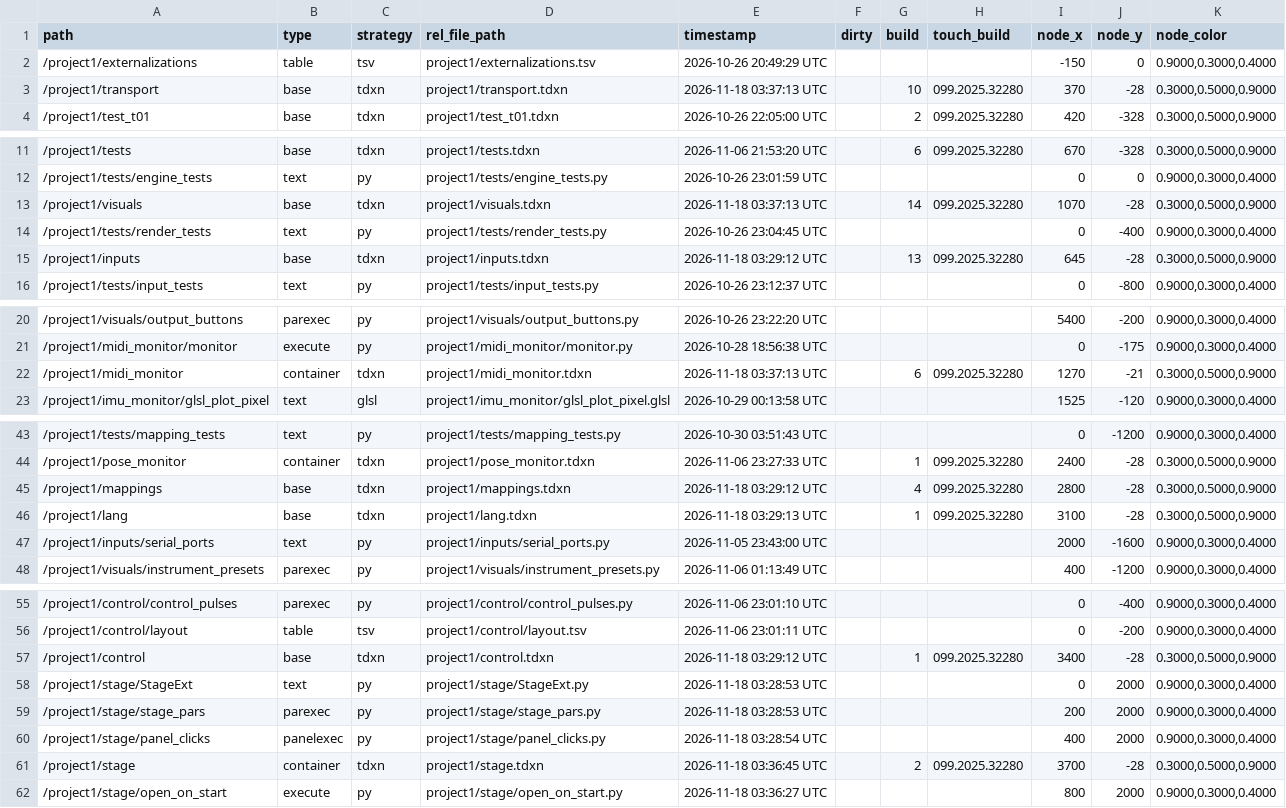
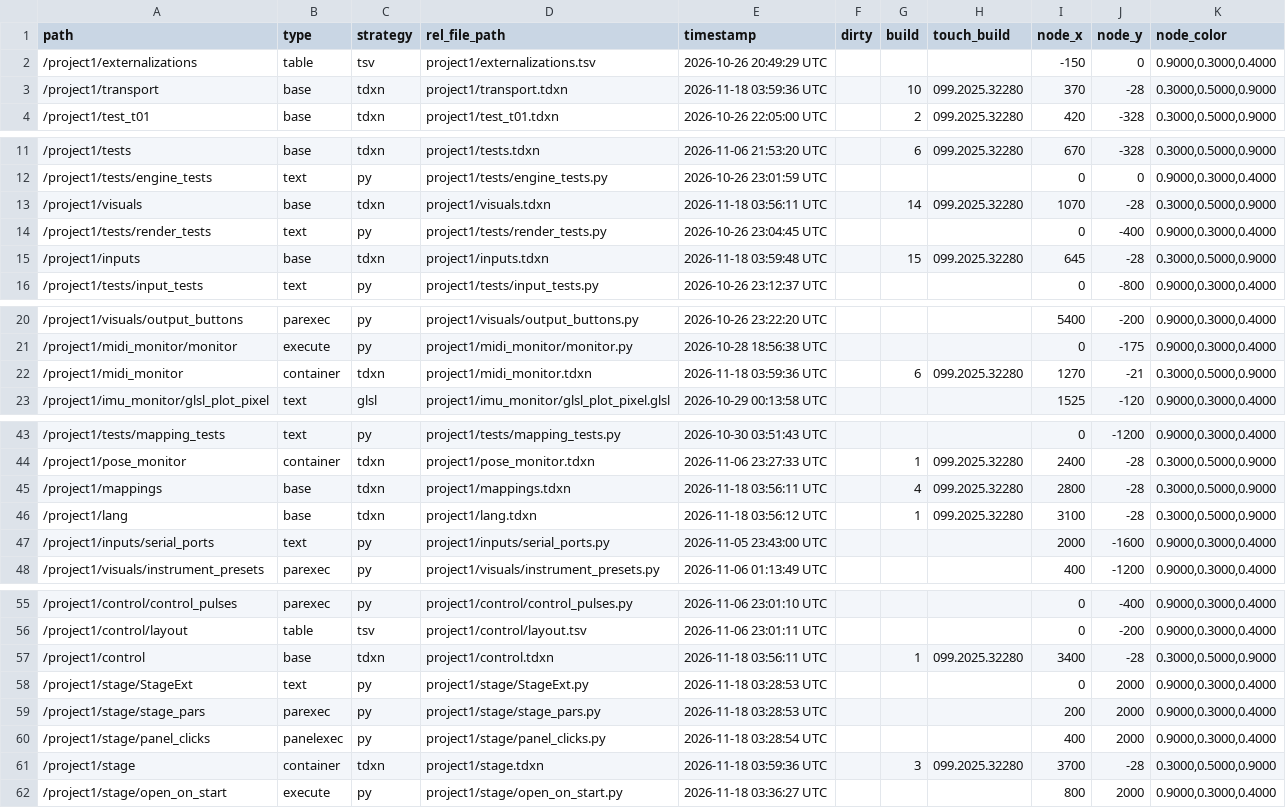
Before and after one commit to neon99999/Interactive-Dance, a TSV file: TouchDesigner/project1/externalizations.tsv, drawn as a sheet; only a part is shown, gaps mark what is left out.

```diff
--- a/TouchDesigner/project1/externalizations.tsv
+++ b/TouchDesigner/project1/externalizations.tsv
@@ -2,3 +2,3 @@ path	type	strategy	rel_file_path	timestamp	dirty	build	touch_build	node_x	node_y
 /project1/externalizations	table	tsv	project1/externalizations.tsv	2026-10-26 20:49:29 UTC				-150	0	0.9000,0.3000,0.4000
-/project1/transport	base	tdxn	project1/transport.tdxn	2026-11-18 03:37:13 UTC		10	099.2025.32280	370	-28	0.3000,0.5000,0.9000
+/project1/transport	base	tdxn	project1/transport.tdxn	2026-11-18 03:59:36 UTC		10	099.2025.32280	370	-28	0.3000,0.5000,0.9000
 /project1/test_t01	base	tdxn	project1/test_t01.tdxn	2026-10-26 22:05:00 UTC		2	099.2025.32280	420	-328	0.3000,0.5000,0.9000
@@ -12,5 +12,5 @@ path	type	strategy	rel_file_path	timestamp	dirty	build	touch_build	node_x	node_y
 /project1/tests/engine_tests	text	py	project1/tests/engine_tests.py	2026-10-26 23:01:59 UTC				0	0	0.9000,0.3000,0.4000
-/project1/visuals	base	tdxn	project1/visuals.tdxn	2026-11-18 03:37:13 UTC		14	099.2025.32280	1070	-28	0.3000,0.5000,0.9000
+/project1/visuals	base	tdxn	project1/visuals.tdxn	2026-11-18 03:56:11 UTC		14	099.2025.32280	1070	-28	0.3000,0.5000,0.9000
 /project1/tests/render_tests	text	py	project1/tests/render_tests.py	2026-10-26 23:04:45 UTC				0	-400	0.9000,0.3000,0.4000
-/project1/inputs	base	tdxn	project1/inputs.tdxn	2026-11-18 03:29:12 UTC		13	099.2025.32280	645	-28	0.3000,0.5000,0.9000
+/project1/inputs	base	tdxn	project1/inputs.tdxn	2026-11-18 03:59:48 UTC		15	099.2025.32280	645	-28	0.3000,0.5000,0.9000
 /project1/tests/input_tests	text	py	project1/tests/input_tests.py	2026-10-26 23:12:37 UTC				0	-800	0.9000,0.3000,0.4000
@@ -21,3 +21,3 @@ path	type	strategy	rel_file_path	timestamp	dirty	build	touch_build	node_x	node_y
 /project1/midi_monitor/monitor	execute	py	project1/midi_monitor/monitor.py	2026-10-28 18:56:38 UTC				0	-175	0.9000,0.3000,0.4000
-/project1/midi_monitor	container	tdxn	project1/midi_monitor.tdxn	2026-11-18 03:37:13 UTC		6	099.2025.32280	1270	-21	0.3000,0.5000,0.9000
+/project1/midi_monitor	container	tdxn	project1/midi_monitor.tdxn	2026-11-18 03:59:36 UTC		6	099.2025.32280	1270	-21	0.3000,0.5000,0.9000
 /project1/imu_monitor/glsl_plot_pixel	text	glsl	project1/imu_monitor/glsl_plot_pixel.glsl	2026-10-29 00:13:58 UTC				1525	-120	0.9000,0.3000,0.4000
@@ -44,4 +44,4 @@ path	type	strategy	rel_file_path	timestamp	dirty	build	touch_build	node_x	node_y
 /project1/pose_monitor	container	tdxn	project1/pose_monitor.tdxn	2026-11-06 23:27:33 UTC		1	099.2025.32280	2400	-28	0.3000,0.5000,0.9000
-/project1/mappings	base	tdxn	project1/mappings.tdxn	2026-11-18 03:29:12 UTC		4	099.2025.32280	2800	-28	0.3000,0.5000,0.9000
-/project1/lang	base	tdxn	project1/lang.tdxn	2026-11-18 03:29:13 UTC		1	099.2025.32280	3100	-28	0.3000,0.5000,0.9000
+/project1/mappings	base	tdxn	project1/mappings.tdxn	2026-11-18 03:56:11 UTC		4	099.2025.32280	2800	-28	0.3000,0.5000,0.9000
+/project1/lang	base	tdxn	project1/lang.tdxn	2026-11-18 03:56:12 UTC		1	099.2025.32280	3100	-28	0.3000,0.5000,0.9000
 /project1/inputs/serial_ports	text	py	project1/inputs/serial_ports.py	2026-11-05 23:43:00 UTC				2000	-1600	0.9000,0.3000,0.4000
@@ -56,3 +56,3 @@ path	type	strategy	rel_file_path	timestamp	dirty	build	touch_build	node_x	node_y
 /project1/control/layout	table	tsv	project1/control/layout.tsv	2026-11-06 23:01:11 UTC				0	-200	0.9000,0.3000,0.4000
-/project1/control	base	tdxn	project1/control.tdxn	2026-11-18 03:29:12 UTC		1	099.2025.32280	3400	-28	0.3000,0.5000,0.9000
+/project1/control	base	tdxn	project1/control.tdxn	2026-11-18 03:56:11 UTC		1	099.2025.32280	3400	-28	0.3000,0.5000,0.9000
 /project1/stage/StageExt	text	py	project1/stage/StageExt.py	2026-11-18 03:28:53 UTC				0	2000	0.9000,0.3000,0.4000
@@ -60,3 +60,3 @@ path	type	strategy	rel_file_path	timestamp	dirty	build	touch_build	node_x	node_y
 /project1/stage/panel_clicks	panelexec	py	project1/stage/panel_clicks.py	2026-11-18 03:28:54 UTC				400	2000	0.9000,0.3000,0.4000
-/project1/stage	container	tdxn	project1/stage.tdxn	2026-11-18 03:36:45 UTC		2	099.2025.32280	3700	-28	0.3000,0.5000,0.9000
+/project1/stage	container	tdxn	project1/stage.tdxn	2026-11-18 03:59:36 UTC		3	099.2025.32280	3700	-28	0.3000,0.5000,0.9000
 /project1/stage/open_on_start	execute	py	project1/stage/open_on_start.py	2026-11-18 03:36:27 UTC				800	2000	0.9000,0.3000,0.4000
```
Also changed, not shown: 5 other files.
